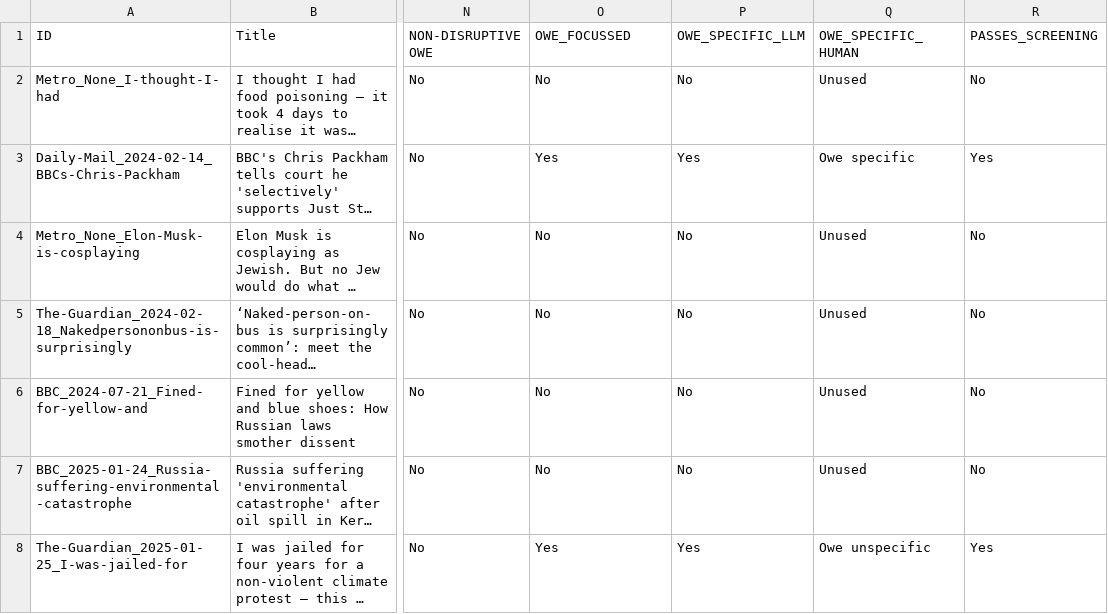
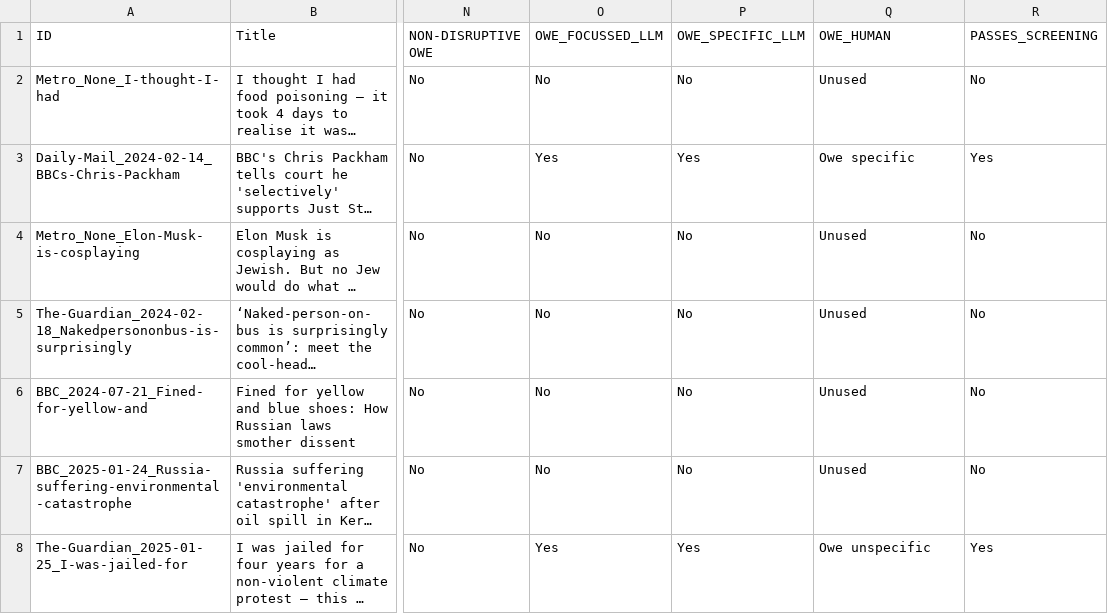
Before and after one commit to amorphia78/llmproc, a TSV file: coding_batches/batch7/batch7_quota_screening_summarising.tsv (was coding_batches/batch7/batch7_quota_screening.tsv), drawn as a sheet; only a part is shown, gaps mark what is left out; long unchanged cells end in …; the diff names each change by its address in the sheet, - before the commit and + after, or states it on an @@ line.

```diff
--- a/coding_batches/batch7/batch7_quota_screening.tsv
+++ b/coding_batches/batch7/batch7_quota_screening_summarising.tsv
-O1: OWE_FOCUSSED
+O1: OWE_FOCUSSED_LLM
-Q1: OWE_SPECIFIC_HUMAN
+Q1: OWE_HUMAN
```
Also changed, not shown: 2 other files.
